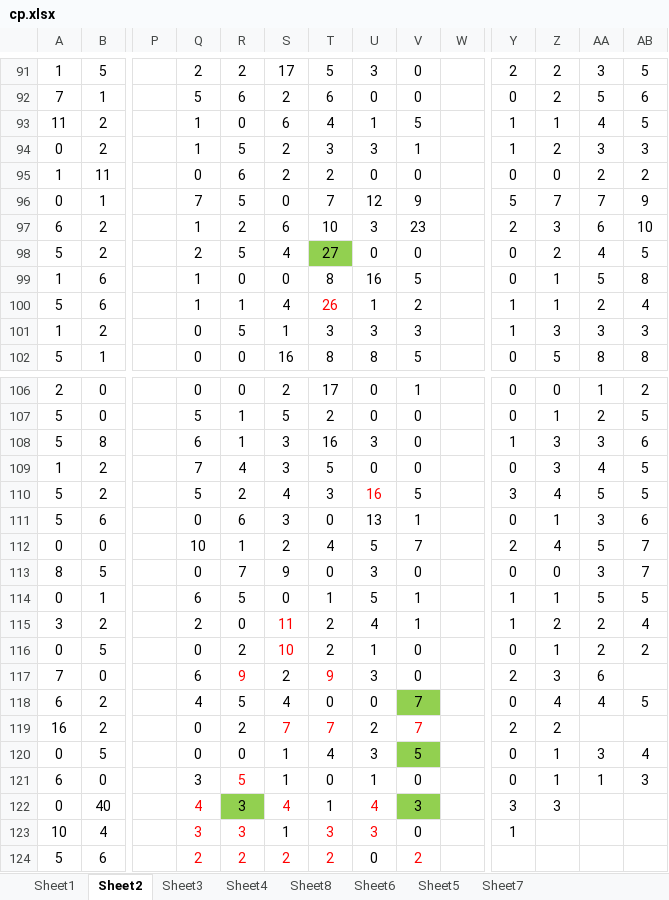
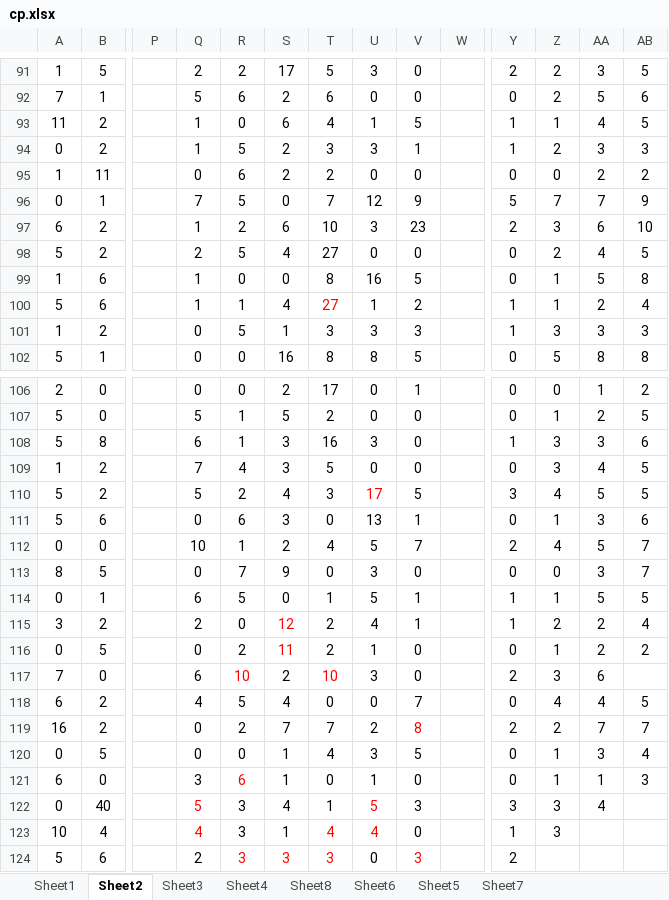
Before and after one commit to gushenwei/julienedies.github.com, an Excel workbook: _back/cp/cp.xlsx, sheet Sheet2, drawn as a sheet; only a part is shown, gaps mark what is left out; values as stored, in another font and other column widths than the file's, no borders; the diff covers the shown part only; the diff names each change by its address in the sheet, - before the commit and + after, or states it on an @@ line.

```diff
--- a/_back/cp/cp.xlsx (sheet Sheet2)
+++ b/_back/cp/cp.xlsx (sheet Sheet2)
-T98 fill: #92D050
+T98 fill: none
-T100: 26
+T100: 27
-U110: 16
+U110: 17
-S115: 11
+S115: 12
-S116: 10
+S116: 11
-R117: 9
+R117: 10
-T117: 9
+T117: 10
-V118 fill: #92D050
+V118 fill: none
-S119:T119 text colour: #FF0000
+S119:T119 text colour: black
-V119: 7
+V119: 8
-AA119: (empty)
+AA119: 7
-AB119: (empty)
+AB119: 7
-V120 fill: #92D050
+V120 fill: none
-R121: 5
+R121: 6
-Q122: 4
+Q122: 5
-R122 fill: #92D050
+R122 fill: none
-S122 text colour: #FF0000
+S122 text colour: black
-U122: 4
+U122: 5
-V122 fill: #92D050
+V122 fill: none
-AA122: (empty)
+AA122: 4
-Q123: 3
+Q123: 4
-R123 text colour: #FF0000
+R123 text colour: black
-T123: 3
+T123: 4
-U123: 3
+U123: 4
-Z123: (empty)
+Z123: 3
-Q124 text colour: #FF0000
+Q124 text colour: black
-R124: 2
+R124: 3
-S124: 2
+S124: 3
-T124: 2
+T124: 3
-V124: 2
+V124: 3
-Y124: (empty)
+Y124: 2
```
Also changed, not shown: 5 added rows, 5 removed rows, 17 edited cells and cell formats elsewhere in this sheet, sheet Sheet1, sheet Sheet6, sheet Sheet4, sheet Sheet8, sheet Sheet3, sheet Sheet5, 1 more sheet, 8 other files.
